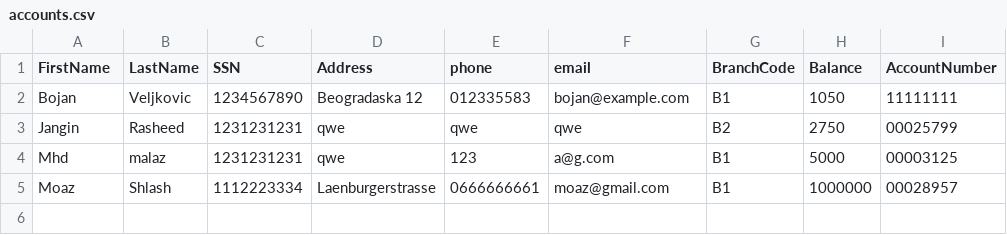
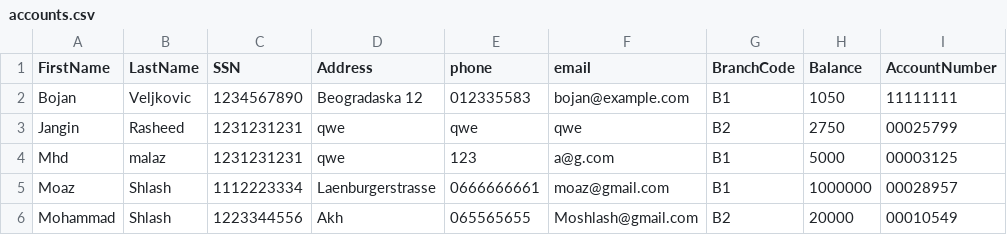
Before and after one commit to FHTW-HWSE2/bank-teissl_A_BankProject, a CSV file: assets/accounts.csv, drawn as a sheet.

```diff
--- a/assets/accounts.csv
+++ b/assets/accounts.csv
@@ -5 +5,2 @@ Mhd,malaz,1231231231,qwe,123,a@g.com,B1,5000,00003125
 Moaz ,Shlash,1112223334,Laenburgerstrasse,0666666661,moaz@gmail.com,B1,1000000,00028957
+Mohammad ,Shlash,1223344556,Akh ,065565655,Moshlash@gmail.com,B2,20000,00010549
```
Also changed, not shown: 5 other files.
